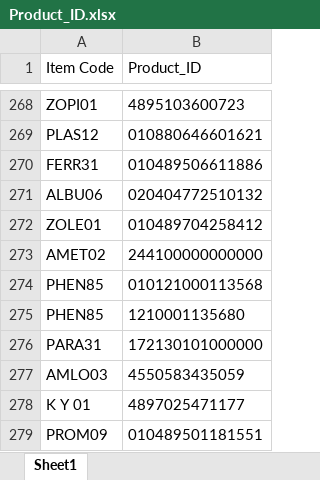
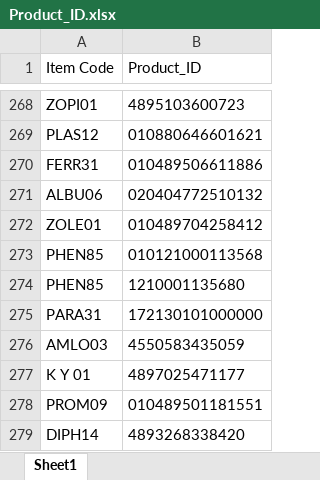
Before and after one commit to AlexCheung109/WardStockLocationCheck, an Excel workbook: Product_ID.xlsx, sheet Sheet1, drawn as a sheet; only a part is shown, gaps mark what is left out; the shorter side is filled out with more unchanged rows; values as stored, in another font and other column widths than the file's, no borders; the diff names each change by its address in the sheet, - before the commit and + after, or states it on an @@ line.

Commit message:
Update Product_ID.xlsx

```diff
--- a/Product_ID.xlsx (sheet Sheet1)
+++ b/Product_ID.xlsx (sheet Sheet1)
-row 273: AMET02 | 244100000000000
```
